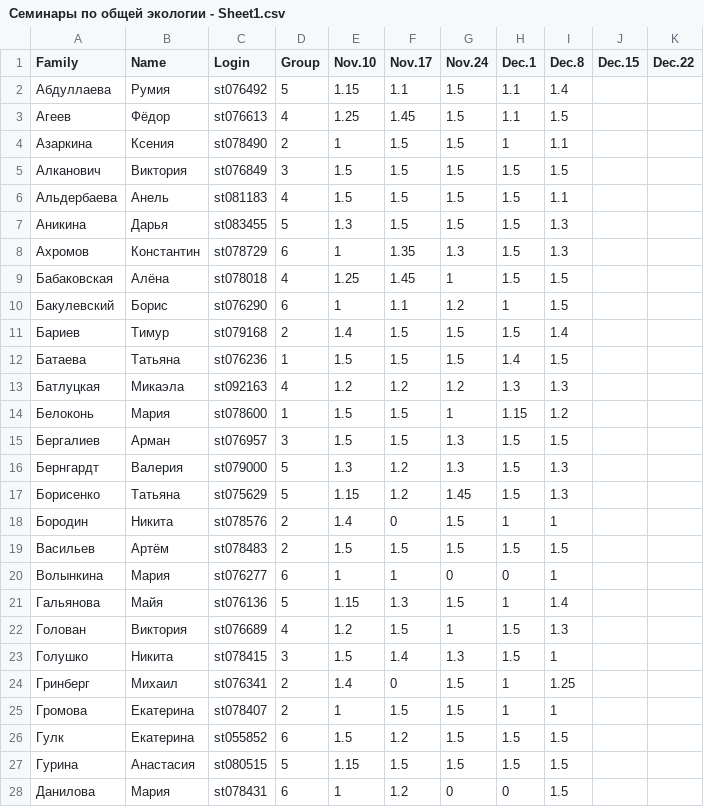
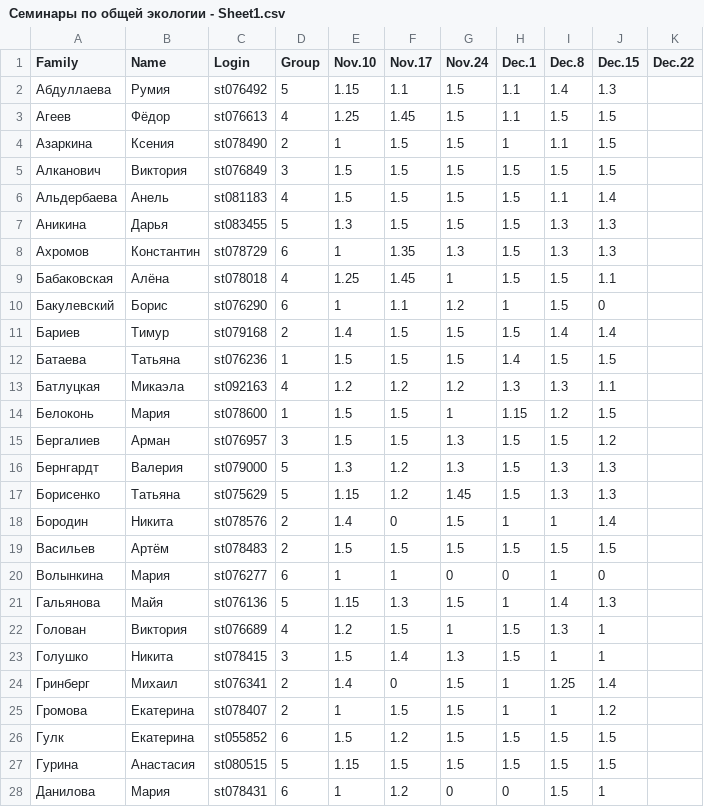
Before and after one commit to polydora/General-ecology, a CSV file: data/Семинары по общей экологии - Sheet1.csv, drawn as a sheet; only a part is shown; the diff covers the shown part only.

Commit message:
Вывесил оценки за семинары

```diff
--- a/data/Семинары по общей экологии - Sheet1.csv
+++ b/data/Семинары по общей экологии - Sheet1.csv
@@ -1,28 +1,28 @@
 Family,Name,Login,Group,Nov.10,Nov.17,Nov.24,Dec.1,Dec.8,Dec.15,Dec.22
-Абдуллаева,Румия,st076492,5,1.15,1.1,1.5,1.1,1.4,,
-Агеев,Фёдор,st076613,4,1.25,1.45,1.5,1.1,1.5,,
-Азаркина,Ксения,st078490,2,1,1.5,1.5,1,1.1,,
-Алканович,Виктория,st076849,3,1.5,1.5,1.5,1.5,1.5,,
-Альдербаева,Анель,st081183,4,1.5,1.5,1.5,1.5,1.1,,
-Аникина,Дарья,st083455,5,1.3,1.5,1.5,1.5,1.3,,
-Ахромов,Константин,st078729,6,1,1.35,1.3,1.5,1.3,,
-Бабаковская,Алёна,st078018,4,1.25,1.45,1,1.5,1.5,,
-Бакулевский,Борис,st076290,6,1,1.1,1.2,1,1.5,,
-Бариев,Тимур,st079168,2,1.4,1.5,1.5,1.5,1.4,,
-Батаева,Татьяна,st076236,1,1.5,1.5,1.5,1.4,1.5,,
-Батлуцкая,Микаэла,st092163,4,1.2,1.2,1.2,1.3,1.3,,
-Белоконь,Мария,st078600,1,1.5,1.5,1,1.15,1.2,,
-Бергалиев,Арман,st076957,3,1.5,1.5,1.3,1.5,1.5,,
-Бернгардт,Валерия,st079000,5,1.3,1.2,1.3,1.5,1.3,,
-Борисенко,Татьяна,st075629,5,1.15,1.2,1.45,1.5,1.3,,
-Бородин,Никита,st078576,2,1.4,0,1.5,1,1,,
-Васильев,Артём,st078483,2,1.5,1.5,1.5,1.5,1.5,,
-Волынкина,Мария,st076277,6,1,1,0,0,1,,
-Гальянова,Майя,st076136,5,1.15,1.3,1.5,1,1.4,,
-Голован,Виктория,st076689,4,1.2,1.5,1,1.5,1.3,,
-Голушко,Никита,st078415,3,1.5,1.4,1.3,1.5,1,,
-Гринберг,Михаил,st076341,2,1.4,0,1.5,1,1.25,,
-Громова,Екатерина,st078407,2,1,1.5,1.5,1,1,,
-Гулк,Екатерина,st055852,6,1.5,1.2,1.5,1.5,1.5,,
-Гурина,Анастасия,st080515,5,1.15,1.5,1.5,1.5,1.5,,
-Данилова,Мария,st078431,6,1,1.2,0,0,1.5,,
+Абдуллаева,Румия,st076492,5,1.15,1.1,1.5,1.1,1.4,1.3,
+Агеев,Фёдор,st076613,4,1.25,1.45,1.5,1.1,1.5,1.5,
+Азаркина,Ксения,st078490,2,1,1.5,1.5,1,1.1,1.5,
+Алканович,Виктория,st076849,3,1.5,1.5,1.5,1.5,1.5,1.5,
+Альдербаева,Анель,st081183,4,1.5,1.5,1.5,1.5,1.1,1.4,
+Аникина,Дарья,st083455,5,1.3,1.5,1.5,1.5,1.3,1.3,
+Ахромов,Константин,st078729,6,1,1.35,1.3,1.5,1.3,1.3,
+Бабаковская,Алёна,st078018,4,1.25,1.45,1,1.5,1.5,1.1,
+Бакулевский,Борис,st076290,6,1,1.1,1.2,1,1.5,0,
+Бариев,Тимур,st079168,2,1.4,1.5,1.5,1.5,1.4,1.4,
+Батаева,Татьяна,st076236,1,1.5,1.5,1.5,1.4,1.5,1.5,
+Батлуцкая,Микаэла,st092163,4,1.2,1.2,1.2,1.3,1.3,1.1,
+Белоконь,Мария,st078600,1,1.5,1.5,1,1.15,1.2,1.5,
+Бергалиев,Арман,st076957,3,1.5,1.5,1.3,1.5,1.5,1.2,
+Бернгардт,Валерия,st079000,5,1.3,1.2,1.3,1.5,1.3,1.3,
+Борисенко,Татьяна,st075629,5,1.15,1.2,1.45,1.5,1.3,1.3,
+Бородин,Никита,st078576,2,1.4,0,1.5,1,1,1.4,
+Васильев,Артём,st078483,2,1.5,1.5,1.5,1.5,1.5,1.5,
+Волынкина,Мария,st076277,6,1,1,0,0,1,0,
+Гальянова,Майя,st076136,5,1.15,1.3,1.5,1,1.4,1.3,
+Голован,Виктория,st076689,4,1.2,1.5,1,1.5,1.3,1,
+Голушко,Никита,st078415,3,1.5,1.4,1.3,1.5,1,1,
+Гринберг,Михаил,st076341,2,1.4,0,1.5,1,1.25,1.4,
+Громова,Екатерина,st078407,2,1,1.5,1.5,1,1,1.2,
+Гулк,Екатерина,st055852,6,1.5,1.2,1.5,1.5,1.5,1.5,
+Гурина,Анастасия,st080515,5,1.15,1.5,1.5,1.5,1.5,1.5,
+Данилова,Мария,st078431,6,1,1.2,0,0,1.5,1,
```
Also changed, not shown: 69 edited cells elsewhere in this file, 3 other files.
